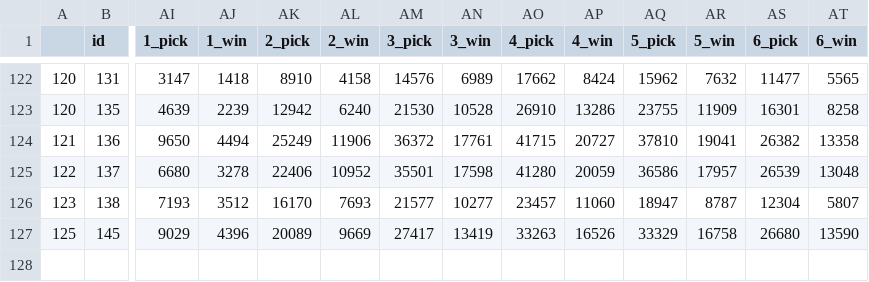
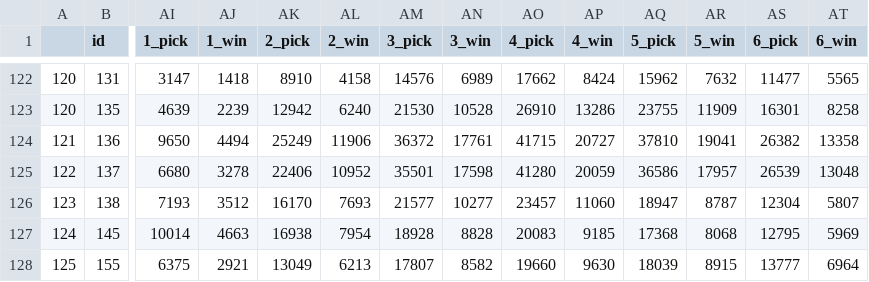
Before and after one commit to rd2leu/staff-scripts, a CSV file: input/hero_stats2.csv, drawn as a sheet; only a part is shown, gaps mark what is left out; rows hold the shown columns only; the diff covers the shown part only; the diff names each change by its address in the sheet, - before the commit and + after, or states it on an @@ line.

```diff
--- a/input/hero_stats2.csv
+++ b/input/hero_stats2.csv
@@ column A renumbered in row 127 @@
-AI127 (1_pick): 9029
+AI127 (1_pick): 10014
-AJ127 (1_win): 4396
+AJ127 (1_win): 4663
-AK127 (2_pick): 20089
+AK127 (2_pick): 16938
-AL127 (2_win): 9669
+AL127 (2_win): 7954
-AM127 (3_pick): 27417
+AM127 (3_pick): 18928
-AN127 (3_win): 13419
+AN127 (3_win): 8828
-AO127 (4_pick): 33263
+AO127 (4_pick): 20083
-AP127 (4_win): 16526
+AP127 (4_win): 9185
-AQ127 (5_pick): 33329
+AQ127 (5_pick): 17368
-AR127 (5_win): 16758
+AR127 (5_win): 8068
-AS127 (6_pick): 26680
+AS127 (6_pick): 12795
-AT127 (6_win): 13590
+AT127 (6_win): 5969
+row 128: 125 | 155 | 6375 | 2921 | 13049 | 6213 | 17807 | 8582 | 19660 | 9630 | 18039 | 8915 | 13777 | 6964
```
Also changed, not shown: 15 edited cells elsewhere in this file, 7 other files.
